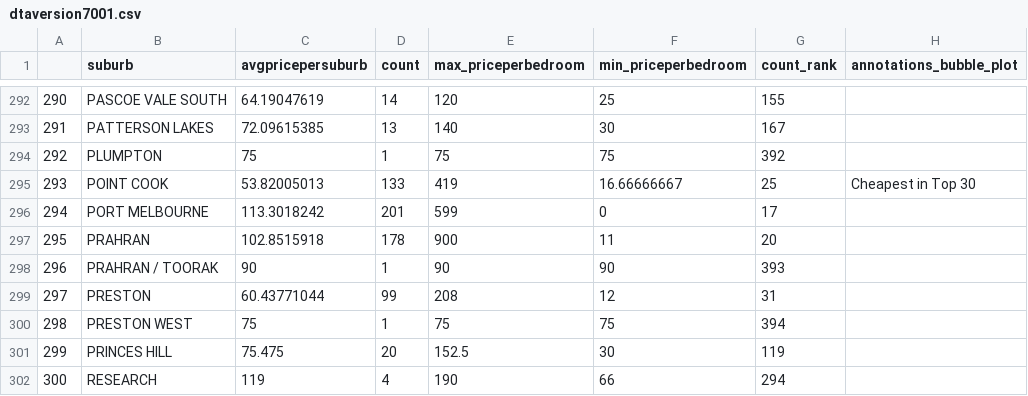
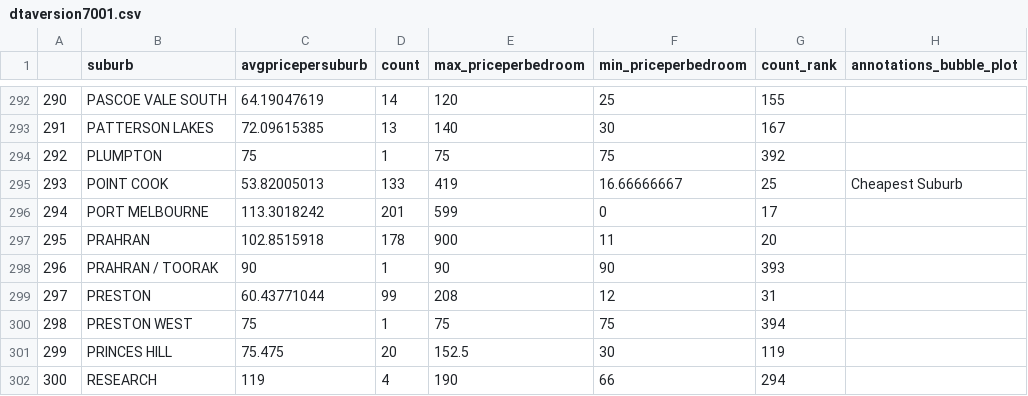
Before and after one commit to ChiptenIsCool/FIT3179_ASSIGNMENT_2, a CSV file: dtaversion7001.csv, drawn as a sheet; only a part is shown, gaps mark what is left out.

Commit message:
Update dtaversion7001.csv

```diff
--- a/dtaversion7001.csv
+++ b/dtaversion7001.csv
@@ -294,3 +294,3 @@
 292,PLUMPTON,75,1,75,75,392,
-293,POINT COOK,53.82005013,133,419,16.66666667,25,Cheapest in Top 30
+293,POINT COOK,53.82005013,133,419,16.66666667,25,Cheapest Suburb
 294,PORT MELBOURNE,113.3018242,201,599,0,17,
```
